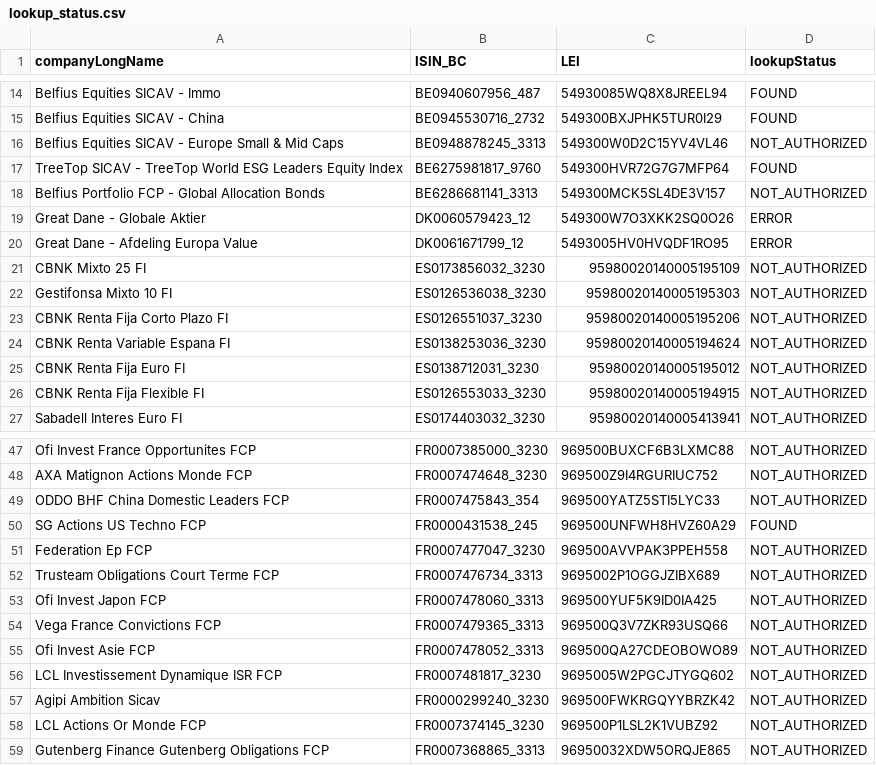
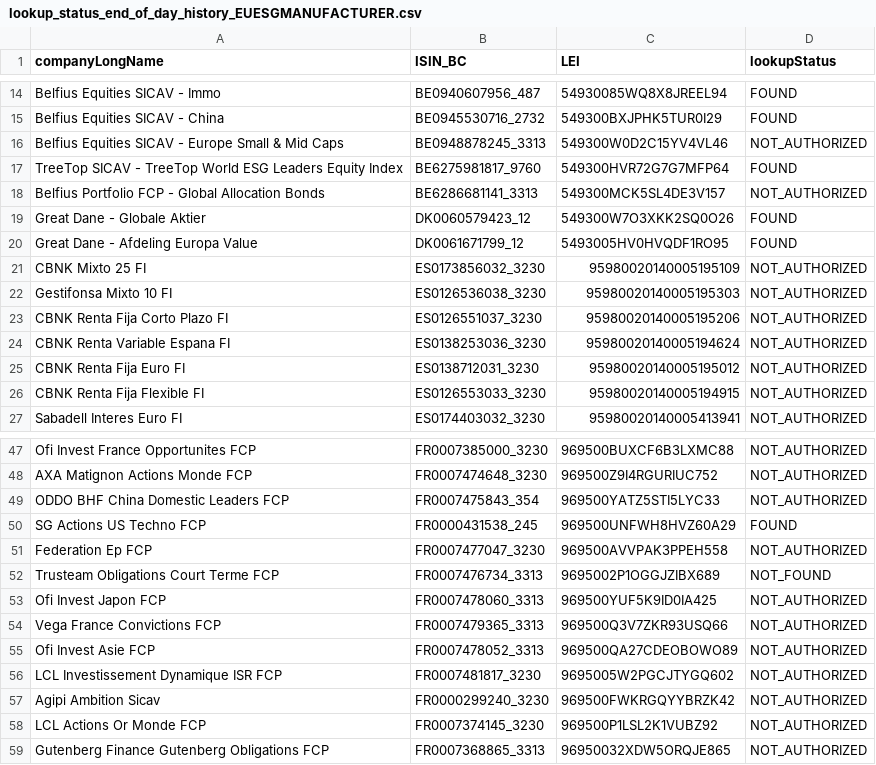
Before and after one commit to haladamateusz/eco-sixtem, a CSV file: backend/data_processing_scripts/lookup_status_end_of_day_history_EUESGMANUFACTURER.csv (was backend/input_data/lookup_status.csv), drawn as a sheet; only a part is shown, gaps mark what is left out.

```diff
--- a/backend/input_data/lookup_status.csv
+++ b/backend/data_processing_scripts/lookup_status_end_of_day_history_EUESGMANUFACTURER.csv
@@ -18,4 +18,4 @@ TreeTop SICAV - TreeTop World ESG Leaders Equity Index,BE6275981817_9760,549300H
 Belfius Portfolio FCP - Global Allocation Bonds,BE6286681141_3313,549300MCK5SL4DE3V157,NOT_AUTHORIZED
-Great Dane - Globale Aktier,DK0060579423_12,549300W7O3XKK2SQ0O26,ERROR
-Great Dane - Afdeling Europa Value,DK0061671799_12,5493005HV0HVQDF1RO95,ERROR
+Great Dane - Globale Aktier,DK0060579423_12,549300W7O3XKK2SQ0O26,FOUND
+Great Dane - Afdeling Europa Value,DK0061671799_12,5493005HV0HVQDF1RO95,FOUND
 CBNK Mixto 25 FI,ES0173856032_3230,95980020140005195109,NOT_AUTHORIZED
@@ -51,3 +51,3 @@ SG Actions US Techno FCP,FR0000431538_245,969500UNFWH8HVZ60A29,FOUND
 Federation Ep FCP,FR0007477047_3230,969500AVVPAK3PPEH558,NOT_AUTHORIZED
-Trusteam Obligations Court Terme FCP,FR0007476734_3313,9695002P1OGGJZIBX689,NOT_AUTHORIZED
+Trusteam Obligations Court Terme FCP,FR0007476734_3313,9695002P1OGGJZIBX689,NOT_FOUND
 Ofi Invest Japon FCP,FR0007478060_3313,969500YUF5K9ID0IA425,NOT_AUTHORIZED
```
Also changed, not shown: backend/data_processing_scripts/lookup_status_end_of_day_history_found_only_EUESGMANUFACTURER.csv, 8 other files.
